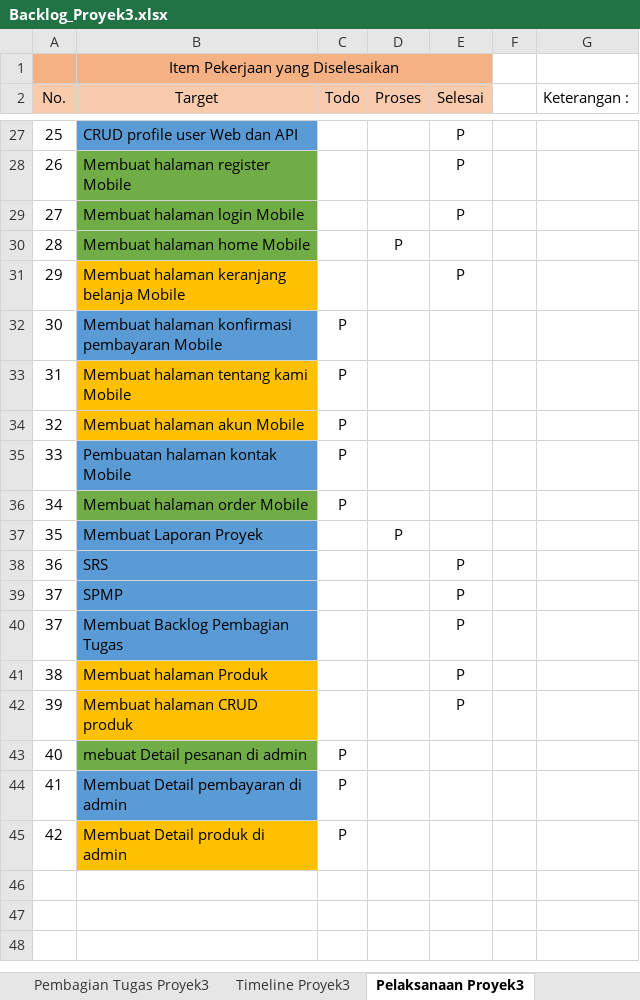
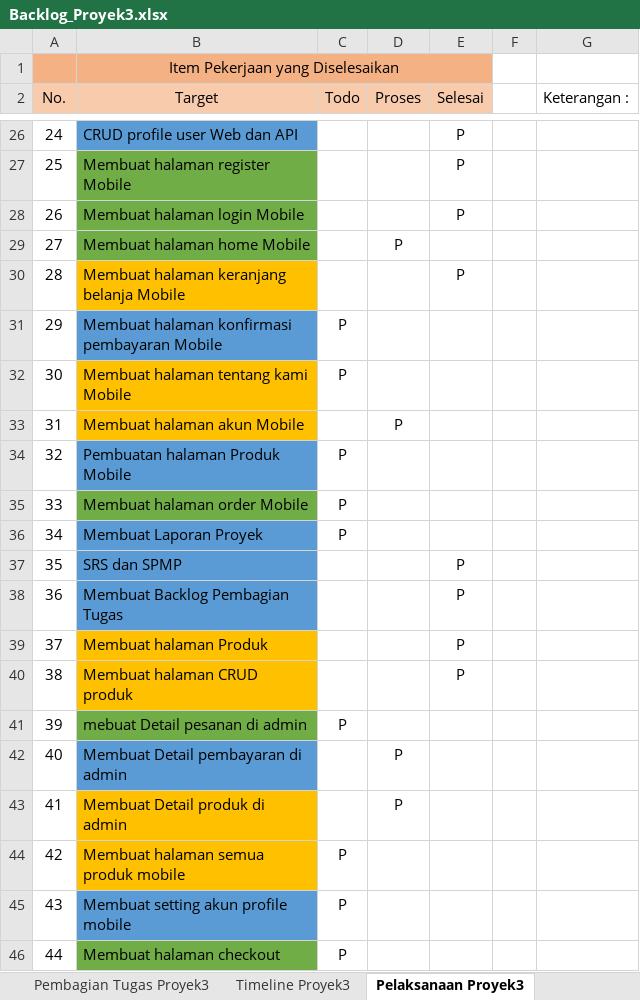
Before and after one commit to aldinurhanudin/Vmart_API, an Excel workbook: File_Proyek3/Backlog_Proyek3.xlsx, sheet Pelaksanaan Proyek3, drawn as a sheet; only a part is shown, gaps mark what is left out; values as stored, in another font and other column widths than the file's, no borders; removed rows and columns are numbered as before the commit, all else as after; the diff covers the shown part only; the diff names each change by its address in the sheet, - before the commit and + after, or states it on an @@ line.

Commit message:
backlog terbaru

```diff
--- a/File_Proyek3/Backlog_Proyek3.xlsx (sheet Pelaksanaan Proyek3)
+++ b/File_Proyek3/Backlog_Proyek3.xlsx (sheet Pelaksanaan Proyek3)
@@ column A (No.) renumbered between rows 10 and 43 @@
-C33 (Todo): P
+C33 (Todo): (empty)
-D33 (Proses): (empty)
+D33 (Proses): P
-B34 (Target): Pembuatan halaman kontak Mobile
+B34 (Target): Pembuatan halaman Produk Mobile
-C36 (Todo): (empty)
+C36 (Todo): P
-D36 (Proses): P
+D36 (Proses): (empty)
-row 38: 36 | SRS |  |  | P
-B37 (Target): SPMP
+B37 (Target): SRS dan SPMP
-C42:C43 (Todo): P
+C42:C43 (Todo): (empty)
-D42:D43 (Proses): (empty)
+D42:D43 (Proses): P
+row 44: 42 | Membuat halaman semua produk mobile | P
+row 45: 43 | Membuat setting akun profile mobile | P
+row 46: 44 | Membuat halaman checkout | P
```
Also changed, not shown: 1 removed row, 12 edited cells and cell formats elsewhere in this sheet, 6 other files.
